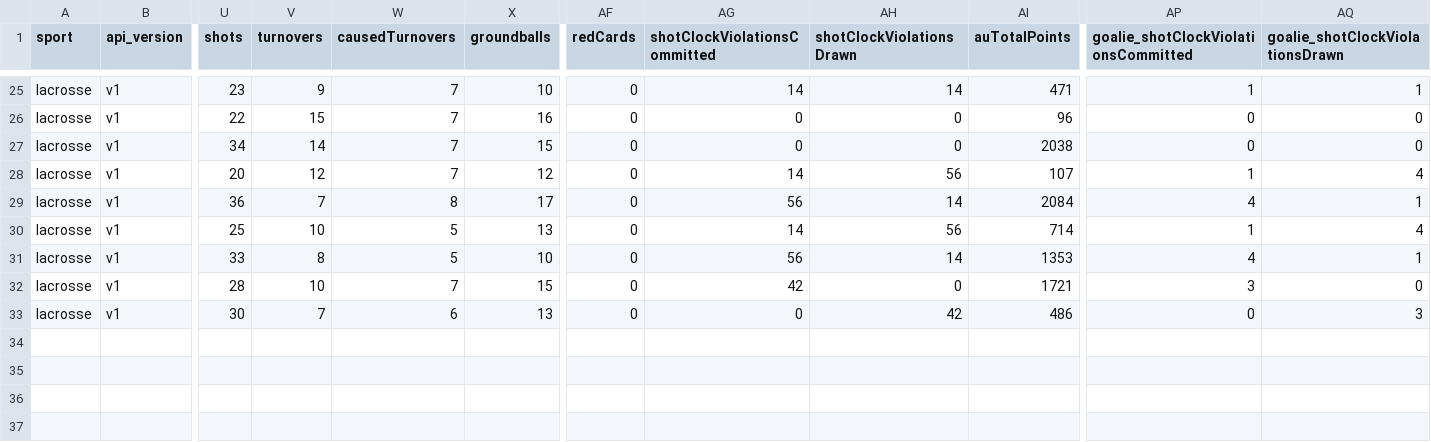
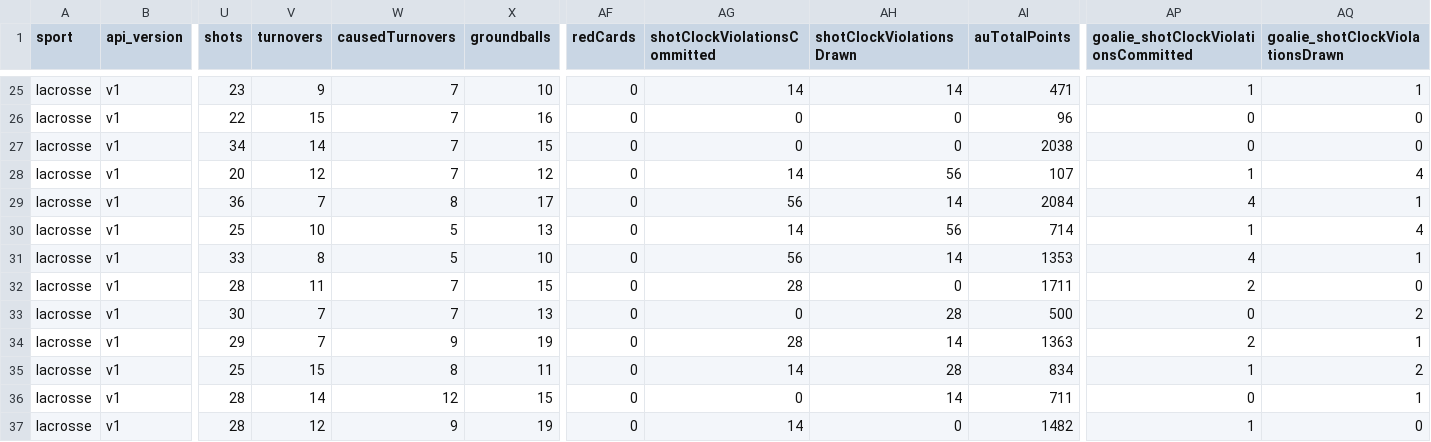
Before and after one commit to armstjc/athletes-unlimited-data, a CSV file: lacrosse/team_stats/game_stats/2023_lacrosse_team_game_stats.csv, drawn as a sheet; only a part is shown, gaps mark what is left out; rows hold the shown columns only; the diff names each change by its address in the sheet, - before the commit and + after, or states it on an @@ line.

```diff
--- a/lacrosse/team_stats/game_stats/2023_lacrosse_team_game_stats.csv
+++ b/lacrosse/team_stats/game_stats/2023_lacrosse_team_game_stats.csv
-V32 (turnovers): 10
+V32 (turnovers): 11
-AG32 (shotClockViolationsCommitted): 42
+AG32 (shotClockViolationsCommitted): 28
-AI32 (auTotalPoints): 1721
+AI32 (auTotalPoints): 1711
-AP32: 3
+AP32: 2
-W33 (causedTurnovers): 6
+W33 (causedTurnovers): 7
-AH33 (shotClockViolationsDrawn): 42
+AH33 (shotClockViolationsDrawn): 28
-AI33 (auTotalPoints): 486
+AI33 (auTotalPoints): 500
-AQ33 (goalie_shotClockViolationsDrawn): 3
+AQ33 (goalie_shotClockViolationsDrawn): 2
+row 34: lacrosse | v1 | 29 | 7 | 9 | 19 | 0 | 28 | 14 | 1363 | 2 | 1
+row 35: lacrosse | v1 | 25 | 15 | 8 | 11 | 0 | 14 | 28 | 834 | 1 | 2
+row 36: lacrosse | v1 | 28 | 14 | 12 | 15 | 0 | 0 | 14 | 711 | 0 | 1
+row 37: lacrosse | v1 | 28 | 12 | 9 | 19 | 0 | 14 | 0 | 1482 | 1 | 0
```
Also changed, not shown: lacrosse/team_stats/season_stats/2023_lacrosse_team_season_stats.csv, softball/team_stats/game_stats/2023_softball_team_game_stats.csv, 2 other files.
